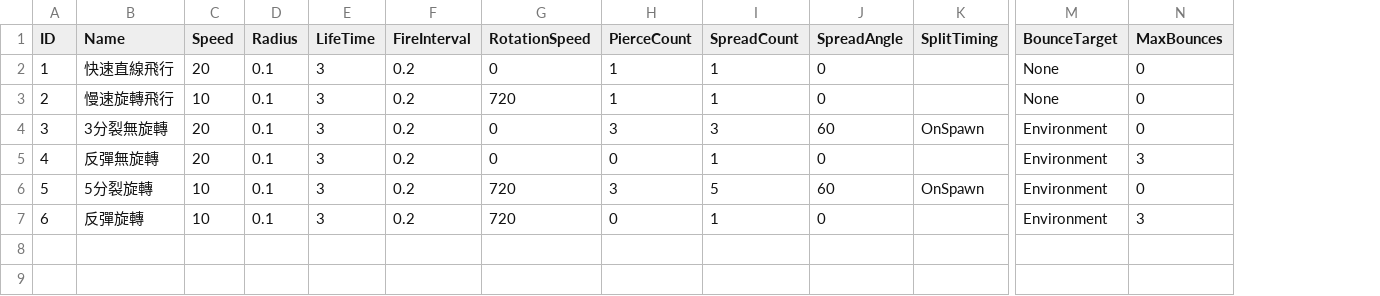
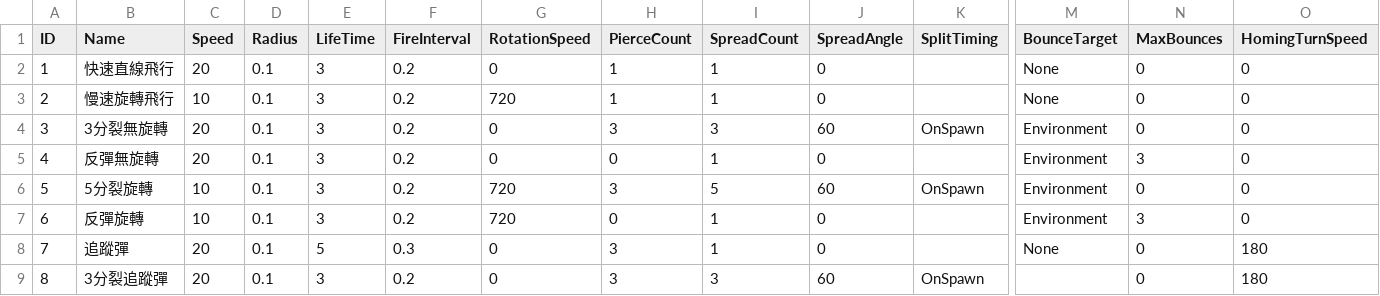
Before and after one commit to sorrowslee/DipanProj, a CSV file: DipanProj_Main/Assets/Data/RecipeTable.csv, drawn as a sheet; only a part is shown, gaps mark what is left out; rows hold the shown columns only; the diff names each change by its address in the sheet, - before the commit and + after, or states it on an @@ line.

```diff
--- a/DipanProj_Main/Assets/Data/RecipeTable.csv
+++ b/DipanProj_Main/Assets/Data/RecipeTable.csv
+column O (HomingTurnSpeed), rows 2-7: all 0
+row 8: 7 | 追蹤彈 | 20 | 0.1 | 5 | 0.3 | 0 | 3 | 1 | 0 |  | None | 0 | 180
+row 9: 8 | 3分裂追蹤彈 | 20 | 0.1 | 3 | 0.2 | 0 | 3 | 3 | 60 | OnSpawn |  | 0 | 180
```
Also changed, not shown: DipanProj_Main/Assets/Data/WeaponTable.csv, 6 other files.
